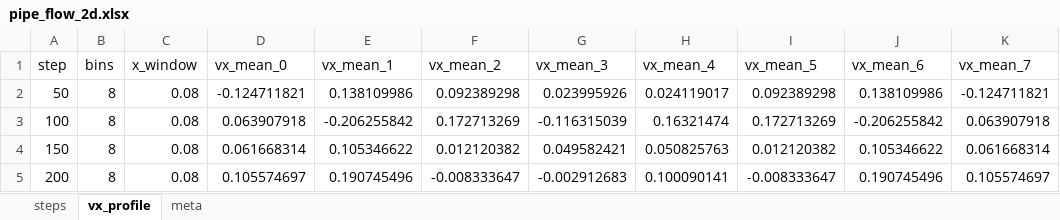
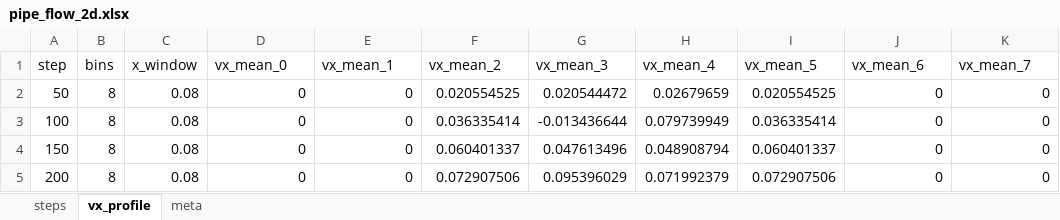
Before and after one commit to simonthientran/sph-framework, an Excel workbook: out/pipe_flow_2d.xlsx, sheet vx_profile, drawn as a sheet; only a part is shown; values as stored, in another font and other column widths than the file's, no borders; the diff covers the shown part only; the diff names each change by its address in the sheet, - before the commit and + after, or states it on an @@ line.

Commit message:
vx_profile: add y_extent_mode=walls and rolling avg for stable Poiseuille validation

```diff
--- a/out/pipe_flow_2d.xlsx (sheet vx_profile)
+++ b/out/pipe_flow_2d.xlsx (sheet vx_profile)
-D2 (vx_mean_0): -0.124711821
+D2 (vx_mean_0): 0
-E2 (vx_mean_1): 0.138109986
+E2 (vx_mean_1): 0
-F2 (vx_mean_2): 0.092389298
+F2 (vx_mean_2): 0.020554525
-G2 (vx_mean_3): 0.023995926
+G2 (vx_mean_3): 0.020544472
-H2 (vx_mean_4): 0.024119017
+H2 (vx_mean_4): 0.02679659
-I2 (vx_mean_5): 0.092389298
+I2 (vx_mean_5): 0.020554525
-J2 (vx_mean_6): 0.138109986
+J2 (vx_mean_6): 0
-K2 (vx_mean_7): -0.124711821
+K2 (vx_mean_7): 0
-D3 (vx_mean_0): 0.063907918
+D3 (vx_mean_0): 0
-E3 (vx_mean_1): -0.206255842
+E3 (vx_mean_1): 0
-F3 (vx_mean_2): 0.172713269
+F3 (vx_mean_2): 0.036335414
-G3 (vx_mean_3): -0.116315039
+G3 (vx_mean_3): -0.013436644
-H3 (vx_mean_4): 0.16321474
+H3 (vx_mean_4): 0.079739949
-I3 (vx_mean_5): 0.172713269
+I3 (vx_mean_5): 0.036335414
-J3 (vx_mean_6): -0.206255842
+J3 (vx_mean_6): 0
-K3 (vx_mean_7): 0.063907918
+K3 (vx_mean_7): 0
-D4 (vx_mean_0): 0.061668314
+D4 (vx_mean_0): 0
-E4 (vx_mean_1): 0.105346622
+E4 (vx_mean_1): 0
-F4 (vx_mean_2): 0.012120382
+F4 (vx_mean_2): 0.060401337
-G4 (vx_mean_3): 0.049582421
+G4 (vx_mean_3): 0.047613496
-H4 (vx_mean_4): 0.050825763
+H4 (vx_mean_4): 0.048908794
-I4 (vx_mean_5): 0.012120382
+I4 (vx_mean_5): 0.060401337
-J4 (vx_mean_6): 0.105346622
+J4 (vx_mean_6): 0
-K4 (vx_mean_7): 0.061668314
+K4 (vx_mean_7): 0
-D5 (vx_mean_0): 0.105574697
+D5 (vx_mean_0): 0
-E5 (vx_mean_1): 0.190745496
+E5 (vx_mean_1): 0
-F5 (vx_mean_2): -0.008333647
+F5 (vx_mean_2): 0.072907506
-G5 (vx_mean_3): -0.002912683
+G5 (vx_mean_3): 0.095396029
-H5 (vx_mean_4): 0.100090141
+H5 (vx_mean_4): 0.071992379
-I5 (vx_mean_5): -0.008333647
+I5 (vx_mean_5): 0.072907506
-J5 (vx_mean_6): 0.190745496
+J5 (vx_mean_6): 0
-K5 (vx_mean_7): 0.105574697
+K5 (vx_mean_7): 0
```
Also changed, not shown: 48 edited cells elsewhere in this sheet, sheet meta, 6 other files.
